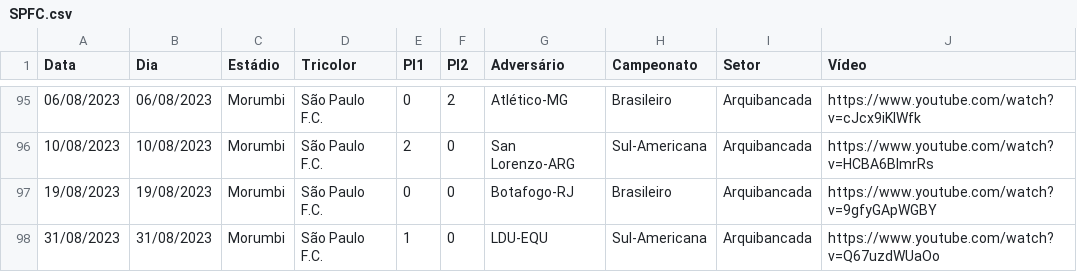
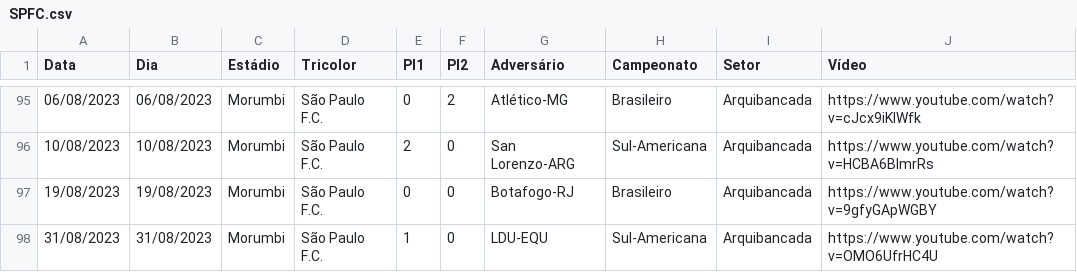
Before and after one commit to renatosts/SPFC, a CSV file: CSV/SPFC.csv, drawn as a sheet; only a part is shown, gaps mark what is left out.

Commit message:
Processamento 01/09/2023

```diff
--- a/CSV/SPFC.csv
+++ b/CSV/SPFC.csv
@@ -97,2 +97,2 @@ Data;Dia;Estádio;Tricolor;Pl1;Pl2;Adversário;Campeonato;Setor;Vídeo
 19/08/2023;19/08/2023;Morumbi;São Paulo F.C.;0;0;Botafogo-RJ;Brasileiro;Arquibancada;https://www.youtube.com/watch?v=9gfyGApWGBY
-31/08/2023;31/08/2023;Morumbi;São Paulo F.C.;1;0;LDU-EQU;Sul-Americana;Arquibancada;https://www.youtube.com/watch?v=Q67uzdWUaOo
+31/08/2023;31/08/2023;Morumbi;São Paulo F.C.;1;0;LDU-EQU;Sul-Americana;Arquibancada;https://www.youtube.com/watch?v=OMO6UfrHC4U
```
